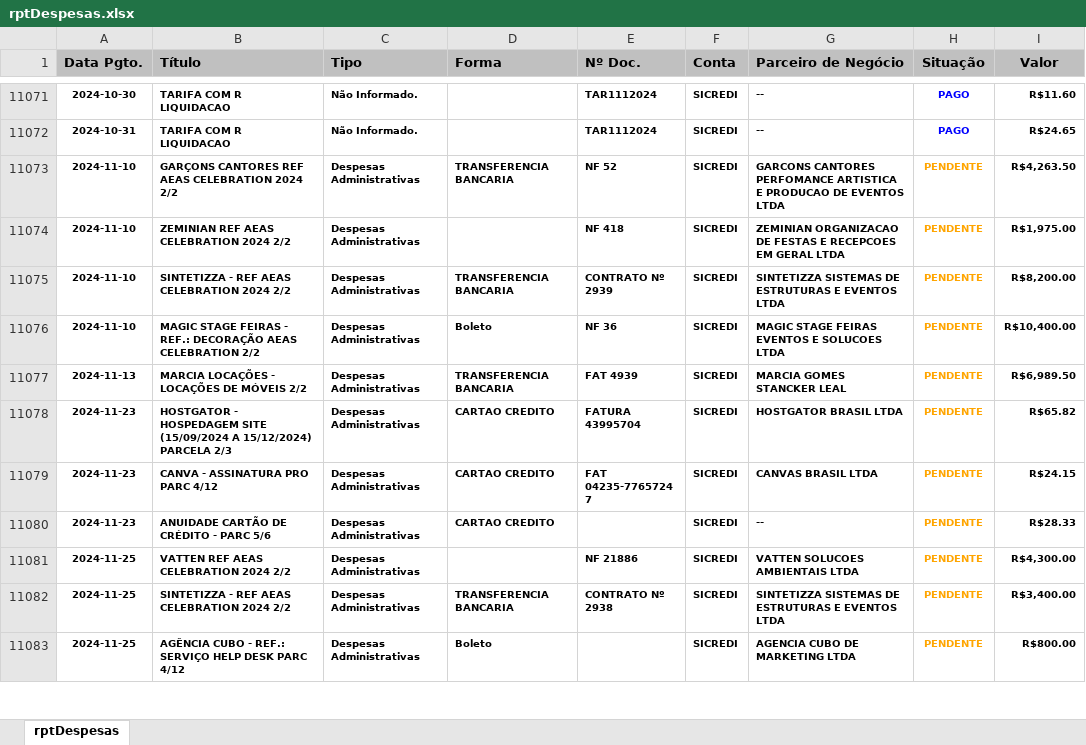
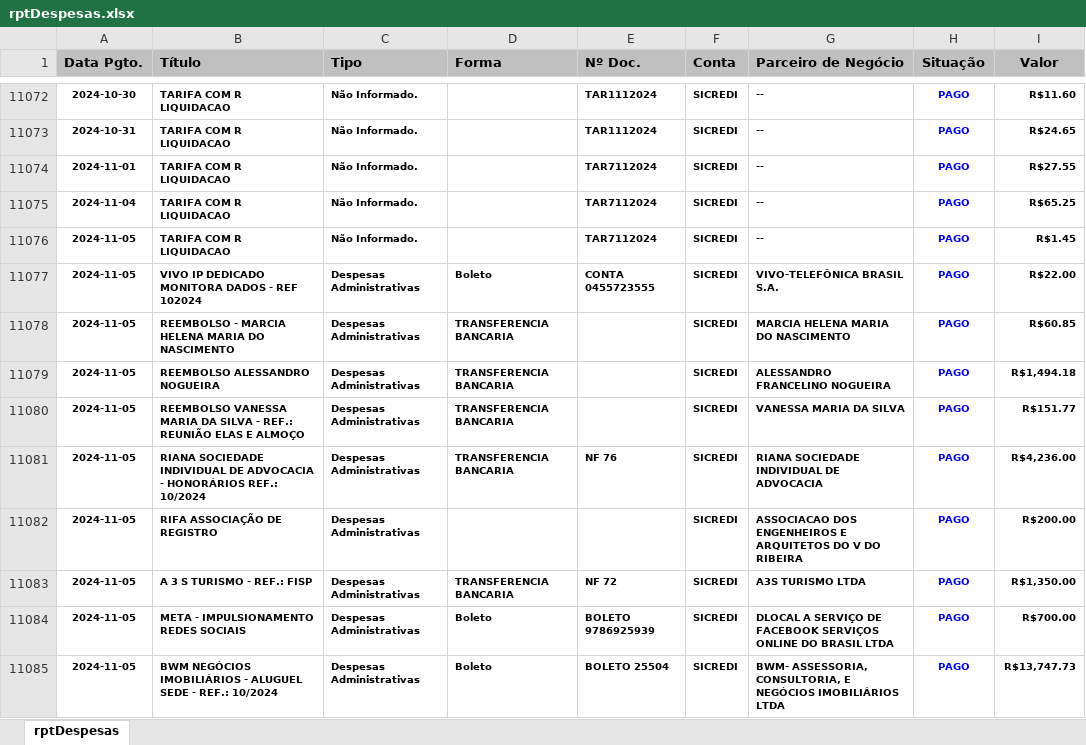
Before and after one commit to rcdourado/AEAS, an Excel workbook: rptDespesas.xlsx, sheet rptDespesas, drawn as a sheet; only a part is shown, gaps mark what is left out; the shorter side is filled out with more unchanged rows; values as stored, in another font and other column widths than the file's, no borders; the diff covers the shown part only; the diff names each change by its address in the sheet, - before the commit and + after, or states it on an @@ line.

Commit message:
Upload
07112024 13:08

```diff
--- a/rptDespesas.xlsx (sheet rptDespesas)
+++ b/rptDespesas.xlsx (sheet rptDespesas)
+row 11074: 2024-11-01 | TARIFA COM R LIQUIDACAO | Não Informado. |  | TAR7112024 | SICREDI | -- | PAGO | R$27.55
+row 11075: 2024-11-04 | TARIFA COM R LIQUIDACAO | Não Informado. |  | TAR7112024 | SICREDI | -- | PAGO | R$65.25
+row 11076: 2024-11-05 | TARIFA COM R LIQUIDACAO | Não Informado. |  | TAR7112024 | SICREDI | -- | PAGO | R$1.45
+row 11077: 2024-11-05 | VIVO IP DEDICADO MONITORA DADOS - REF 102024 | Despesas Administrativas | Boleto | CONTA 0455723555 | SICREDI | VIVO-TELEFÔNICA BRASIL S.A. | PAGO | R$22.00
+row 11078: 2024-11-05 | REEMBOLSO - MARCIA HELENA MARIA DO NASCIMENTO | Despesas Administrativas | TRANSFERENCIA BANCARIA |  | SICREDI | MARCIA HELENA MARIA DO NASCIMENTO | PAGO | R$60.85
+row 11079: 2024-11-05 | REEMBOLSO ALESSANDRO NOGUEIRA | Despesas Administrativas | TRANSFERENCIA BANCARIA |  | SICREDI | ALESSANDRO FRANCELINO NOGUEIRA | PAGO | R$1,494.18
+row 11080: 2024-11-05 | REEMBOLSO VANESSA MARIA DA SILVA - REF.: REUNIÃO ELAS E ALMOÇO | Despesas Administrativas | TRANSFERENCIA BANCARIA |  | SICREDI | VANESSA MARIA DA SILVA | PAGO | R$151.77
+row 11081: 2024-11-05 | RIANA SOCIEDADE INDIVIDUAL DE ADVOCACIA - HONORÁRIOS REF.: 10/2024 | Despesas Administrativas | TRANSFERENCIA BANCARIA | NF 76 | SICREDI | RIANA SOCIEDADE INDIVIDUAL DE ADVOCACIA | PAGO | R$4,236.00
+row 11082: 2024-11-05 | RIFA ASSOCIAÇÃO DE REGISTRO | Despesas Administrativas |  |  | SICREDI | ASSOCIACAO DOS ENGENHEIROS E ARQUITETOS DO V DO RIBEIRA | PAGO | R$200.00
+row 11083: 2024-11-05 | A 3 S TURISMO - REF.: FISP | Despesas Administrativas | TRANSFERENCIA BANCARIA | NF 72 | SICREDI | A3S TURISMO LTDA | PAGO | R$1,350.00
+row 11084: 2024-11-05 | META - IMPULSIONAMENTO REDES SOCIAIS | Despesas Administrativas | Boleto | BOLETO 9786925939 | SICREDI | DLOCAL A SERVIÇO DE FACEBOOK SERVIÇOS ONLINE DO BRASIL LTDA | PAGO | R$700.00
+row 11085: 2024-11-05 | BWM NEGÓCIOS IMOBILIÁRIOS - ALUGUEL SEDE - REF.: 10/2024 | Despesas Administrativas | Boleto | BOLETO 25504 | SICREDI | BWM- ASSESSORIA, CONSULTORIA, E NEGÓCIOS IMOBILIÁRIOS LTDA | PAGO | R$13,747.73
```
Also changed, not shown: 16 added rows, 1 removed row and 4 moved rows elsewhere in this sheet.
